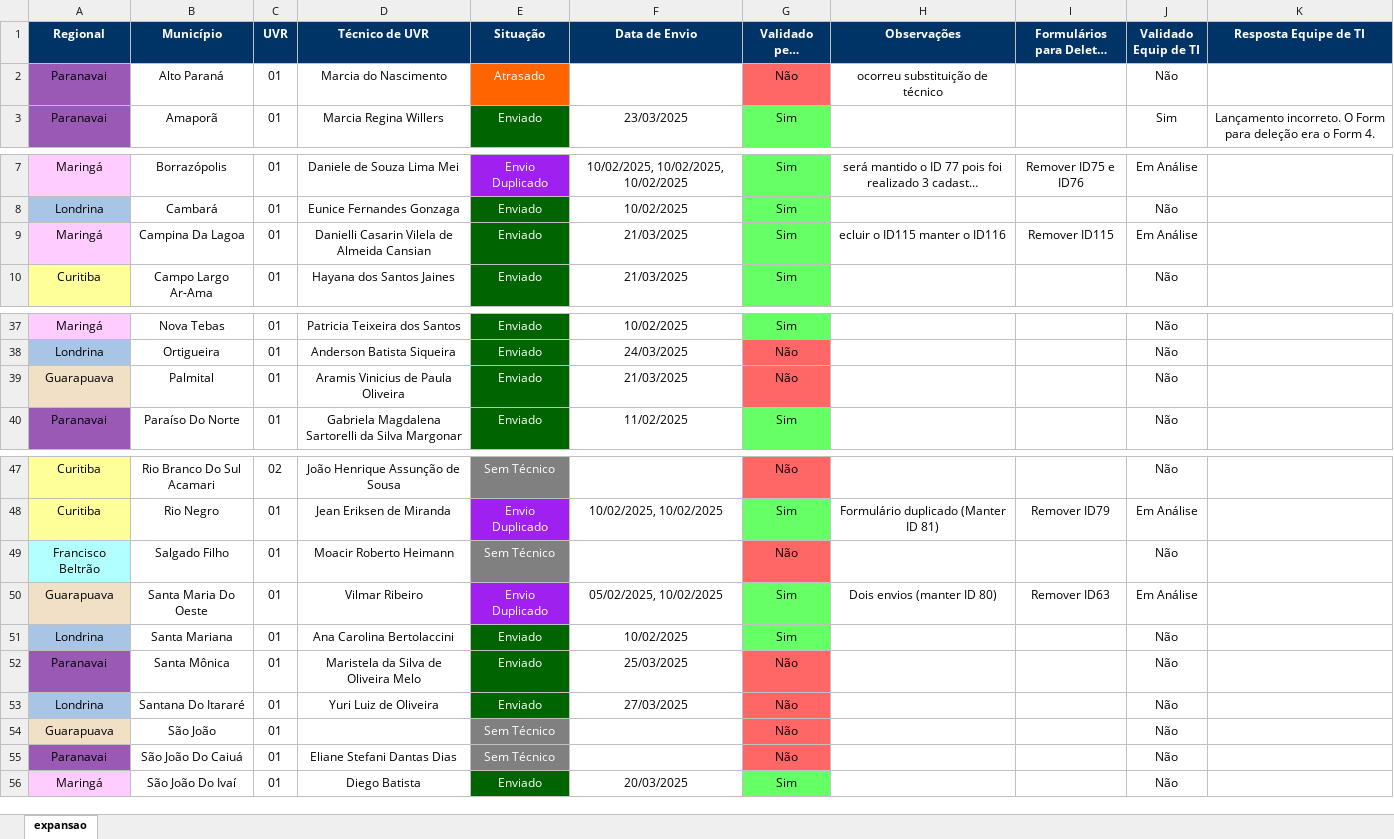
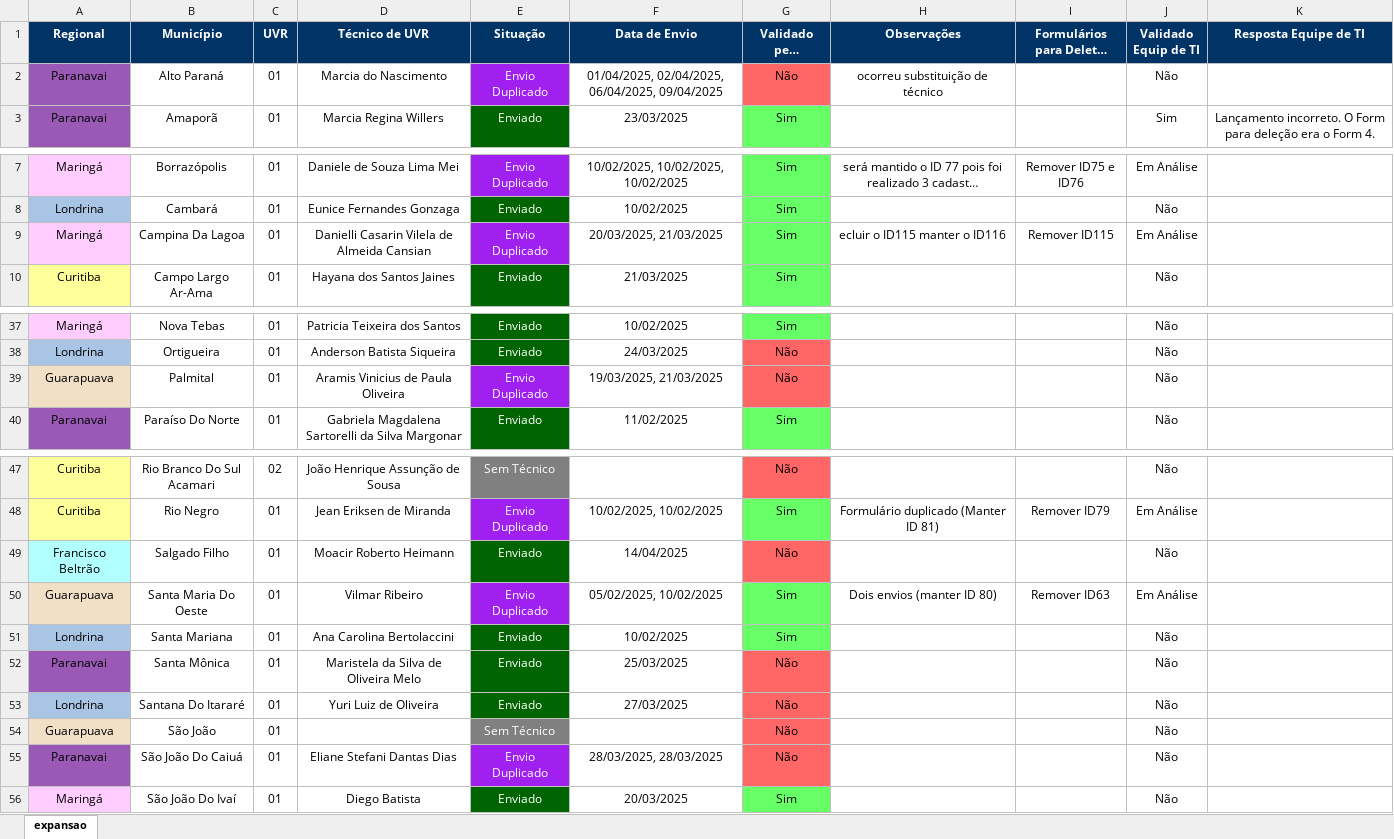
Before and after one commit to Josimarhdev/form_scripts, an Excel workbook: form1/expansao_atualizado_form1.xlsx, sheet expansao, drawn as a sheet; only a part is shown, gaps mark what is left out; long unchanged cells end in …; values as stored, in another font and other column widths than the file's, no borders; the diff names each change by its address in the sheet, - before the commit and + after, or states it on an @@ line.

```diff
--- a/form1/expansao_atualizado_form1.xlsx (sheet expansao)
+++ b/form1/expansao_atualizado_form1.xlsx (sheet expansao)
-E2 (Situação): Atrasado
+E2 (Situação): Envio Duplicado
-E2 fill: #FF6400
+E2 fill: #A020F0
-F2 (Data de Envio): (empty)
+F2 (Data de Envio): 01/04/2025, 02/04/2025, 06/04/2025, 09/04/2025
-E9 (Situação): Enviado
+E9 (Situação): Envio Duplicado
-E9 fill: #006400
+E9 fill: #A020F0
-F9 (Data de Envio): 21/03/2025
+F9 (Data de Envio): 20/03/2025, 21/03/2025
-E39 (Situação): Enviado
+E39 (Situação): Envio Duplicado
-E39 fill: #006400
+E39 fill: #A020F0
-F39 (Data de Envio): 21/03/2025
+F39 (Data de Envio): 19/03/2025, 21/03/2025
-E49 (Situação): Sem Técnico
+E49 (Situação): Enviado
-E49 fill: #808080
+E49 fill: #006400
-F49 (Data de Envio): (empty)
+F49 (Data de Envio): 14/04/2025
-E55 (Situação): Sem Técnico
+E55 (Situação): Envio Duplicado
-E55 fill: #808080
+E55 fill: #A020F0
-F55 (Data de Envio): (empty)
+F55 (Data de Envio): 28/03/2025, 28/03/2025
```
Also changed, not shown: form1/grs_atualizado_form1.xlsx, form2/grs_atualizado_form2.xlsx, 15 other files.
